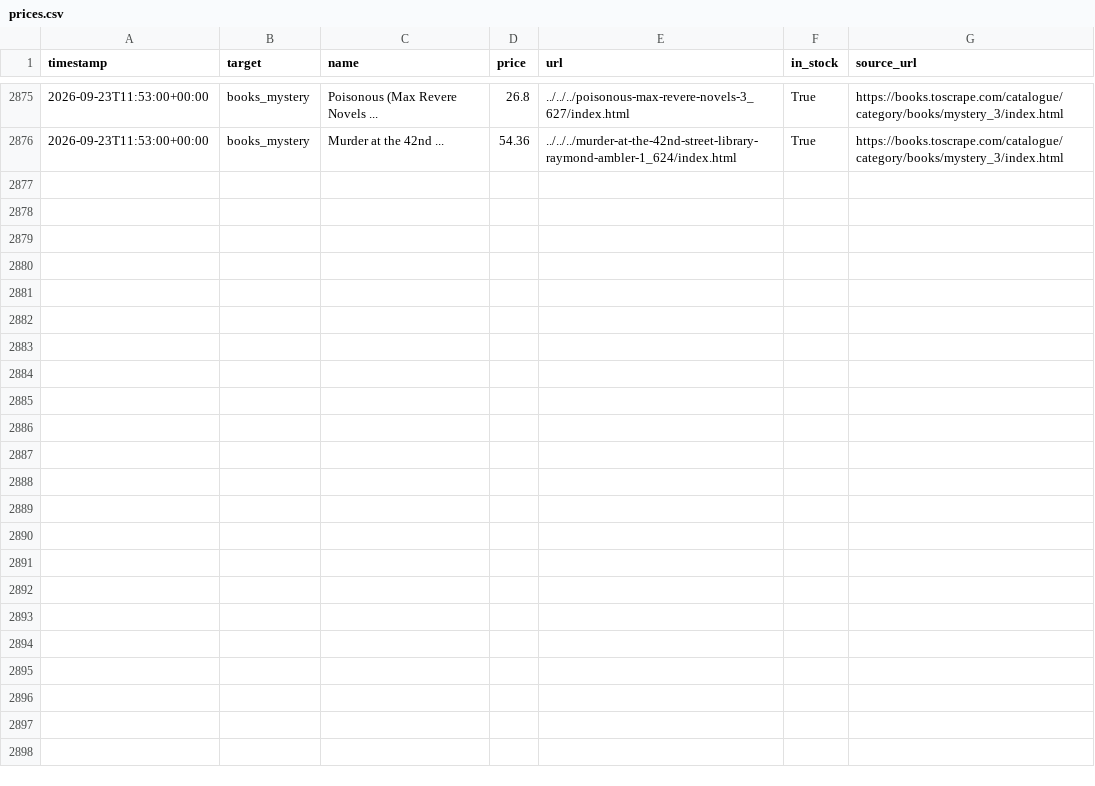
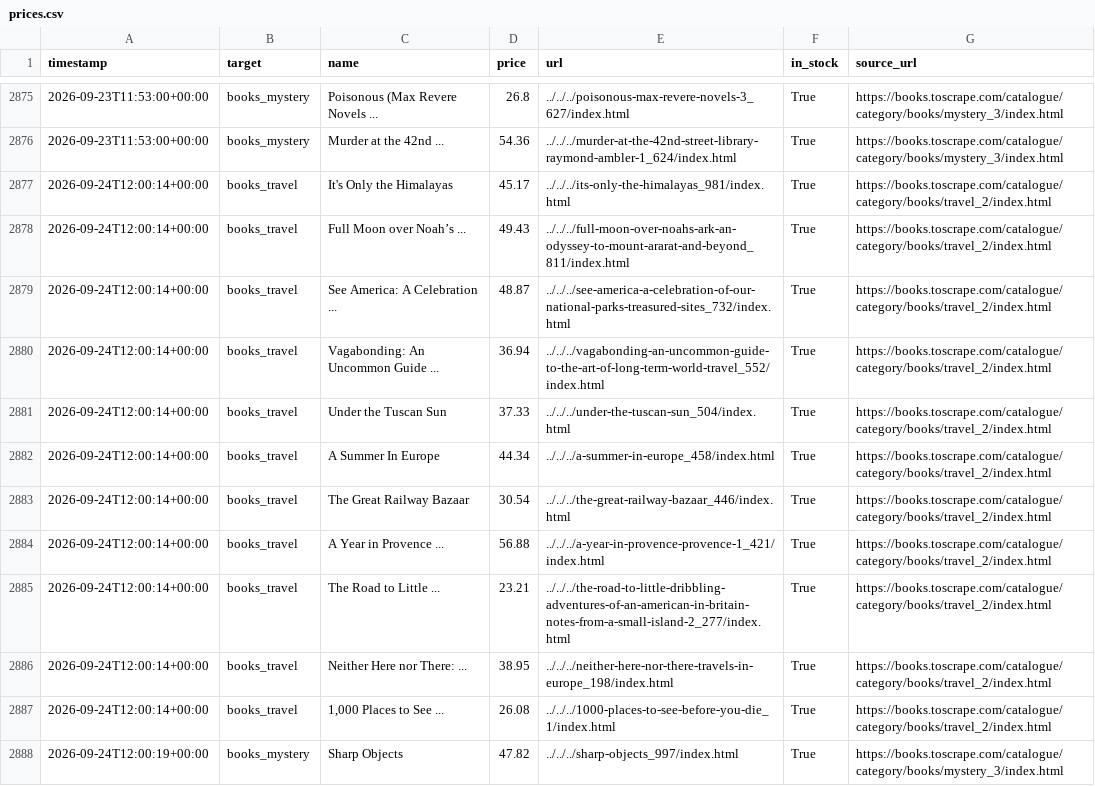
Before and after one commit to zdenekbrdy-beep/competitor-price-monitor, a CSV file: data/prices.csv, drawn as a sheet; only a part is shown, gaps mark what is left out; the diff covers the shown part only; the diff names each change by its address in the sheet, - before the commit and + after, or states it on an @@ line.

```diff
--- a/data/prices.csv
+++ b/data/prices.csv
+row 2877: 2026-09-24T12:00:14+00:00 | books_travel | It's Only the Himalayas | 45.17 | ../../../its-only-the-himalayas_981/index.html | True | https://books.toscrape.com/catalogue/category/books/travel_2/index.html
+row 2878: 2026-09-24T12:00:14+00:00 | books_travel | Full Moon over Noah’s ... | 49.43 | ../../../full-moon-over-noahs-ark-an-odyssey-to-mount-ararat-and-beyond_811/index.html | True | https://books.toscrape.com/catalogue/category/books/travel_2/index.html
+row 2879: 2026-09-24T12:00:14+00:00 | books_travel | See America: A Celebration ... | 48.87 | ../../../see-america-a-celebration-of-our-national-parks-treasured-sites_732/index.html | True | https://books.toscrape.com/catalogue/category/books/travel_2/index.html
+row 2880: 2026-09-24T12:00:14+00:00 | books_travel | Vagabonding: An Uncommon Guide ... | 36.94 | ../../../vagabonding-an-uncommon-guide-to-the-art-of-long-term-world-travel_552/index.html | True | https://books.toscrape.com/catalogue/category/books/travel_2/index.html
+row 2881: 2026-09-24T12:00:14+00:00 | books_travel | Under the Tuscan Sun | 37.33 | ../../../under-the-tuscan-sun_504/index.html | True | https://books.toscrape.com/catalogue/category/books/travel_2/index.html
+row 2882: 2026-09-24T12:00:14+00:00 | books_travel | A Summer In Europe | 44.34 | ../../../a-summer-in-europe_458/index.html | True | https://books.toscrape.com/catalogue/category/books/travel_2/index.html
+row 2883: 2026-09-24T12:00:14+00:00 | books_travel | The Great Railway Bazaar | 30.54 | ../../../the-great-railway-bazaar_446/index.html | True | https://books.toscrape.com/catalogue/category/books/travel_2/index.html
+row 2884: 2026-09-24T12:00:14+00:00 | books_travel | A Year in Provence ... | 56.88 | ../../../a-year-in-provence-provence-1_421/index.html | True | https://books.toscrape.com/catalogue/category/books/travel_2/index.html
+row 2885: 2026-09-24T12:00:14+00:00 | books_travel | The Road to Little ... | 23.21 | ../../../the-road-to-little-dribbling-adventures-of-an-american-in-britain-notes-from-a-small-island-2_277/index.html | True | https://books.toscrape.com/catalogue/category/books/travel_2/index.html
+row 2886: 2026-09-24T12:00:14+00:00 | books_travel | Neither Here nor There: ... | 38.95 | ../../../neither-here-nor-there-travels-in-europe_198/index.html | True | https://books.toscrape.com/catalogue/category/books/travel_2/index.html
+row 2887: 2026-09-24T12:00:14+00:00 | books_travel | 1,000 Places to See ... | 26.08 | ../../../1000-places-to-see-before-you-die_1/index.html | True | https://books.toscrape.com/catalogue/category/books/travel_2/index.html
+row 2888: 2026-09-24T12:00:19+00:00 | books_mystery | Sharp Objects | 47.82 | ../../../sharp-objects_997/index.html | True | https://books.toscrape.com/catalogue/category/books/mystery_3/index.html
```
Also changed, not shown: 11 added rows elsewhere in this file.
